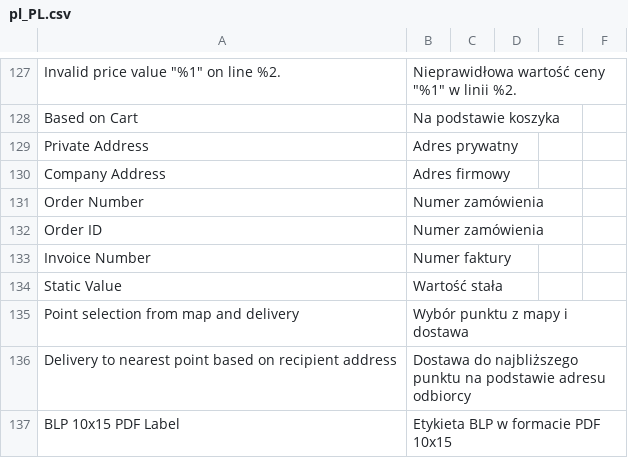
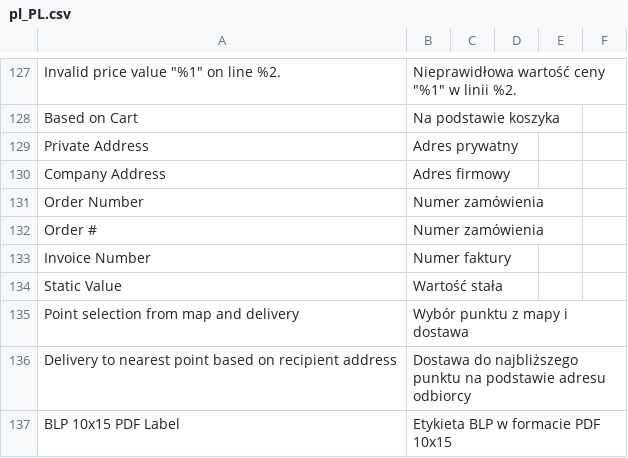
Before and after one commit to DHL-eCommerce-Poland/Magento-2, a CSV file: i18n/pl_PL.csv, drawn as a sheet; only a part is shown, gaps mark what is left out.

```diff
--- a/i18n/pl_PL.csv
+++ b/i18n/pl_PL.csv
@@ -131,3 +131,3 @@ Company Address,Adres firmowy
 Order Number,Numer zamówienia
-Order ID,Numer zamówienia
+Order #,Numer zamówienia
 Invoice Number,Numer faktury
```
Also changed, not shown: i18n/en_US.csv, 3 other files.
